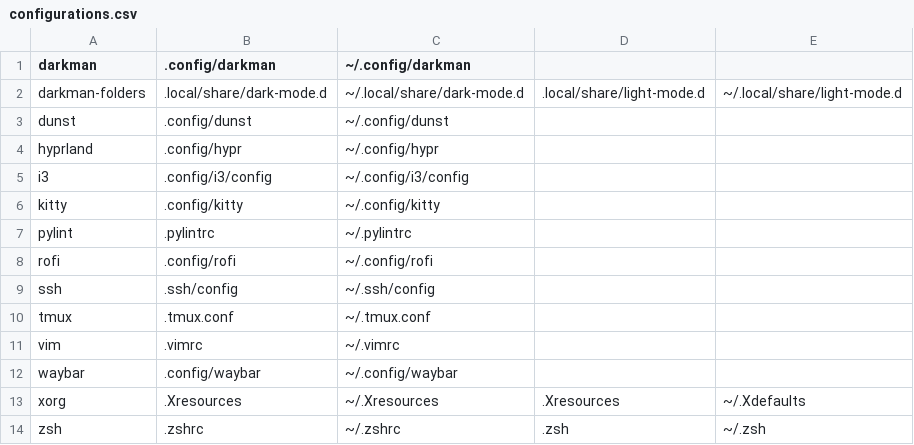
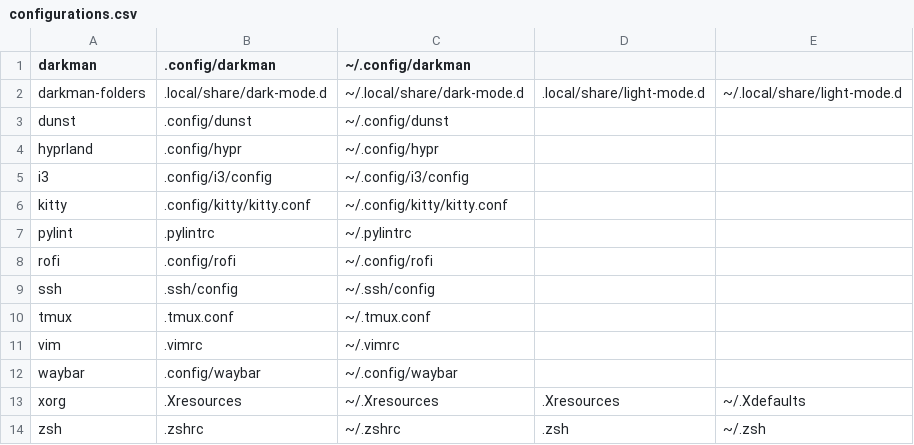
Before and after one commit to TobiZehPanda/dotfiles, a CSV file: configurations.csv, drawn as a sheet.

Commit message:
update config

```diff
--- a/configurations.csv
+++ b/configurations.csv
@@ -5,3 +5,3 @@ hyprland,.config/hypr,~/.config/hypr,,
 i3,.config/i3/config,~/.config/i3/config,,
-kitty,.config/kitty,~/.config/kitty,,
+kitty,.config/kitty/kitty.conf,~/.config/kitty/kitty.conf,,
 pylint,.pylintrc,~/.pylintrc,,
```
